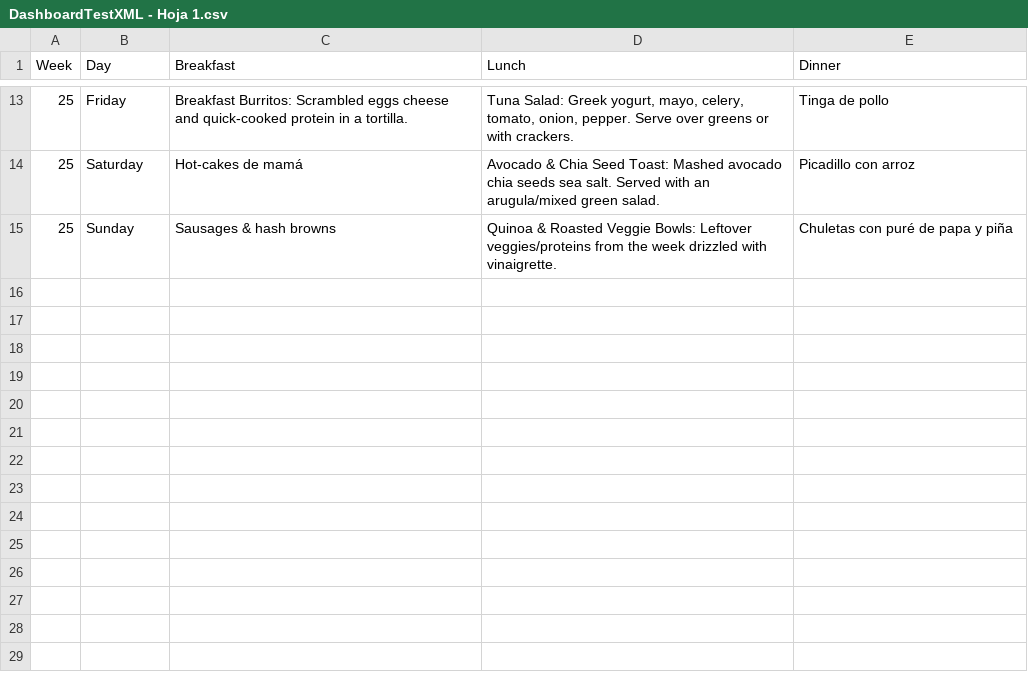
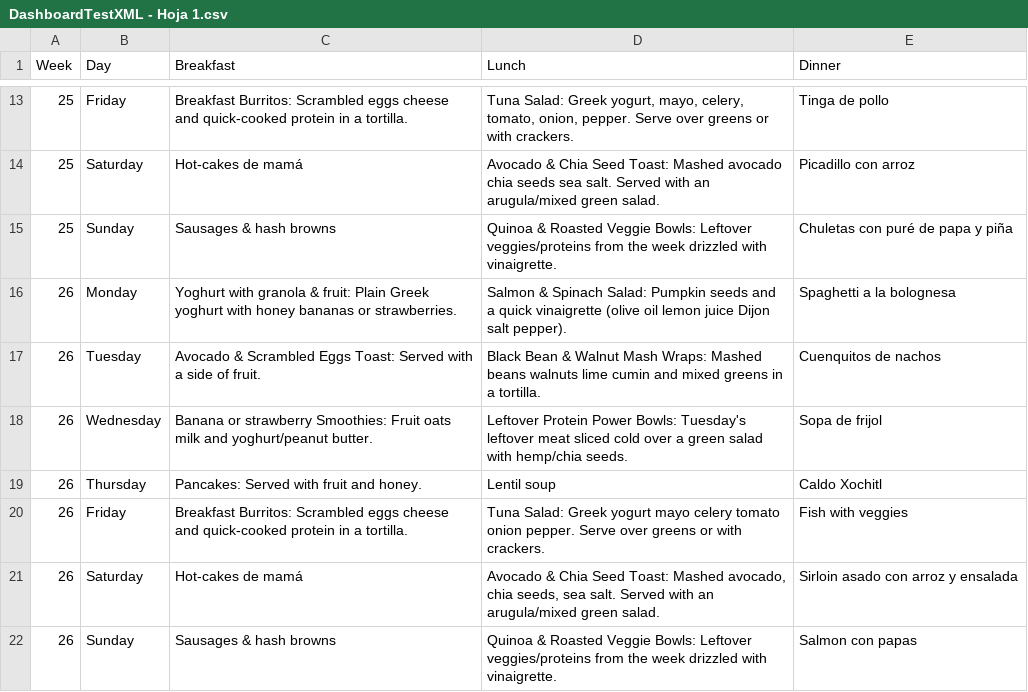
Before and after one commit to RipVanFit/Dashboard_Project, a CSV file: DashboardTestXML - Hoja 1.csv, drawn as a sheet; only a part is shown, gaps mark what is left out; the diff names each change by its address in the sheet, - before the commit and + after, or states it on an @@ line.

Commit message:
Update DashboardTestXML - Hoja 1.csv

```diff
--- a/DashboardTestXML - Hoja 1.csv
+++ b/DashboardTestXML - Hoja 1.csv
+row 16: 26 | Monday | Yoghurt with granola & fruit: Plain Greek yoghurt with honey bananas or strawberries. | Salmon & Spinach Salad: Pumpkin seeds and a quick vinaigrette (olive oil lemon juice Dijon salt pepper). | Spaghetti a la bolognesa
+row 17: 26 | Tuesday | Avocado & Scrambled Eggs Toast: Served with a side of fruit. | Black Bean & Walnut Mash Wraps: Mashed beans walnuts lime cumin and mixed greens in a tortilla. | Cuenquitos de nachos
+row 18: 26 | Wednesday | Banana or strawberry Smoothies: Fruit oats milk and yoghurt/peanut butter. | Leftover Protein Power Bowls: Tuesday's leftover meat sliced cold over a green salad with hemp/chia seeds. | Sopa de frijol
+row 19: 26 | Thursday | Pancakes: Served with fruit and honey. | Lentil soup | Caldo Xochitl
+row 20: 26 | Friday | Breakfast Burritos: Scrambled eggs cheese and quick-cooked protein in a tortilla. | Tuna Salad: Greek yogurt mayo celery tomato onion pepper. Serve over greens or with crackers. | Fish with veggies
+row 21: 26 | Saturday | Hot-cakes de mamá | Avocado & Chia Seed Toast: Mashed avocado, chia seeds, sea salt. Served with an arugula/mixed green salad. | Sirloin asado con arroz y ensalada
+row 22: 26 | Sunday | Sausages & hash browns | Quinoa & Roasted Veggie Bowls: Leftover veggies/proteins from the week drizzled with vinaigrette. | Salmon con papas
```
